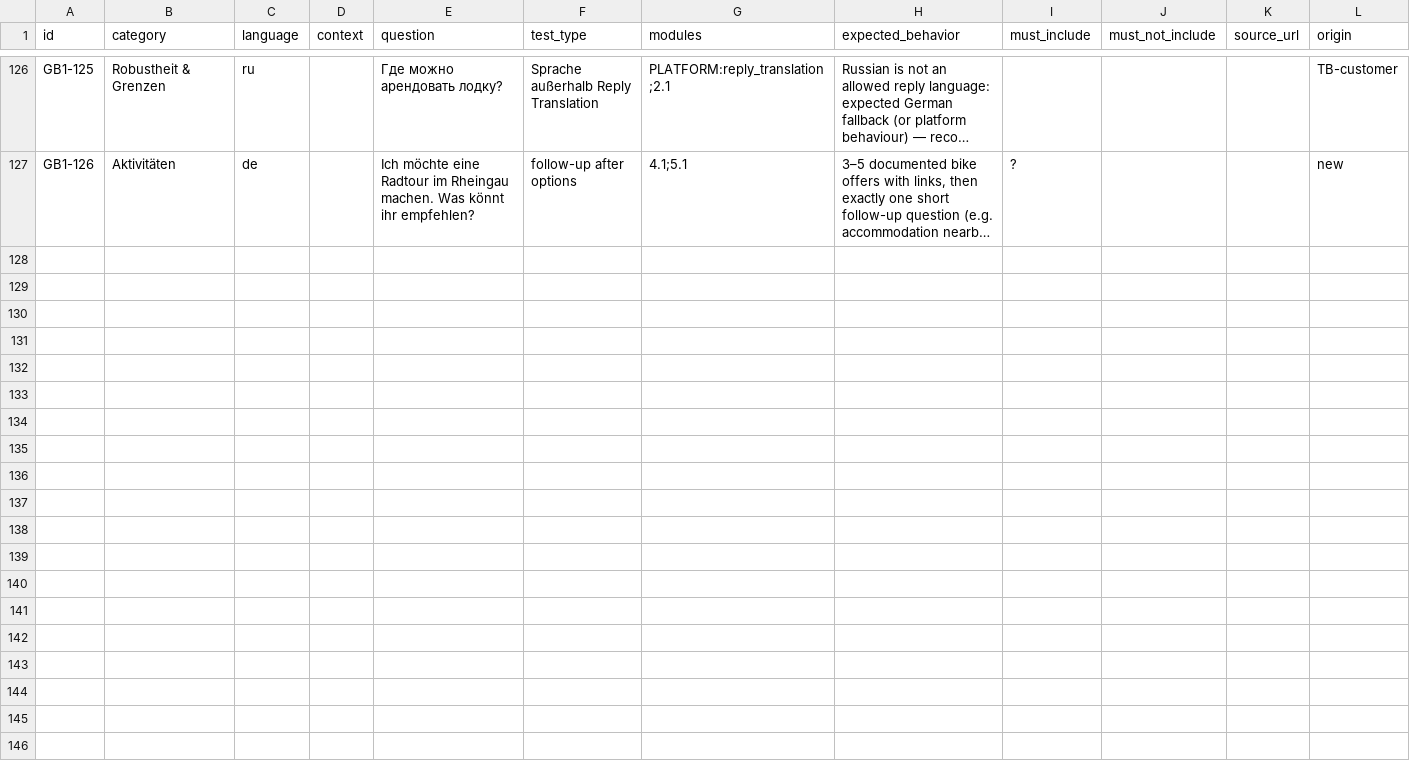
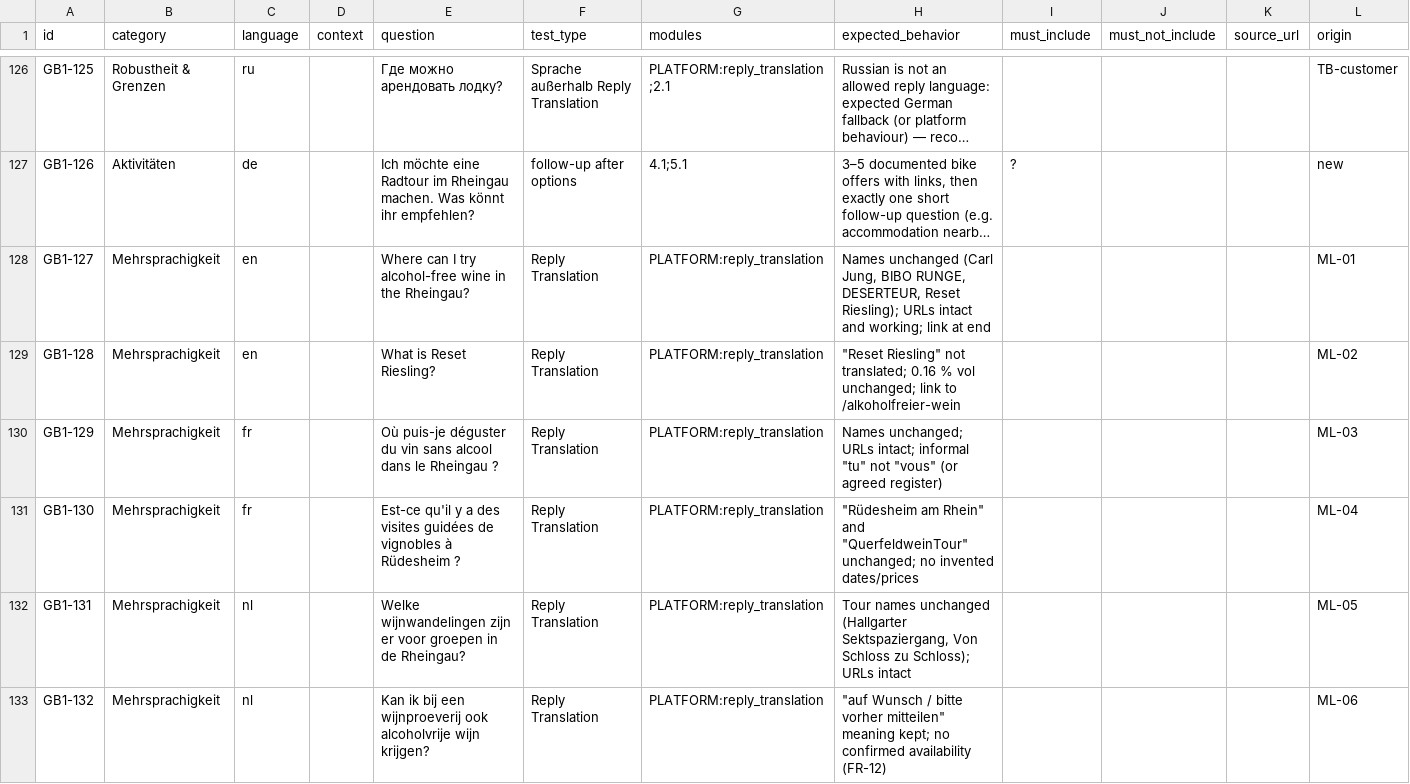
Before and after one commit to MargaretSergeeva/dionysus-chatbot, a CSV file: evaluation/gastbot_v1_questions.csv, drawn as a sheet; only a part is shown, gaps mark what is left out; long unchanged cells end in …; the diff covers the shown part only; the diff names each change by its address in the sheet, - before the commit and + after, or states it on an @@ line.

```diff
--- a/evaluation/gastbot_v1_questions.csv
+++ b/evaluation/gastbot_v1_questions.csv
+row 128: GB1-127 | Mehrsprachigkeit | en |  | Where can I try alcohol-free wine in the Rheingau? | Reply Translation | PLATFORM:reply_translation | Names unchanged (Carl Jung, BIBO RUNGE, DESERTEUR, Reset Riesling); URLs intact and working; link at end |  |  |  | ML-01
+row 129: GB1-128 | Mehrsprachigkeit | en |  | What is Reset Riesling? | Reply Translation | PLATFORM:reply_translation | "Reset Riesling" not translated; 0.16 % vol unchanged; link to /alkoholfreier-wein |  |  |  | ML-02
+row 130: GB1-129 | Mehrsprachigkeit | fr |  | Où puis-je déguster du vin sans alcool dans le Rheingau ? | Reply Translation | PLATFORM:reply_translation | Names unchanged; URLs intact; informal "tu" not "vous" (or agreed register) |  |  |  | ML-03
+row 131: GB1-130 | Mehrsprachigkeit | fr |  | Est-ce qu'il y a des visites guidées de vignobles à Rüdesheim ? | Reply Translation | PLATFORM:reply_translation | "Rüdesheim am Rhein" and "QuerfeldweinTour" unchanged; no invented dates/prices |  |  |  | ML-04
+row 132: GB1-131 | Mehrsprachigkeit | nl |  | Welke wijnwandelingen zijn er voor groepen in de Rheingau? | Reply Translation | PLATFORM:reply_translation | Tour names unchanged (Hallgarter Sektspaziergang, Von Schloss zu Schloss); URLs intact |  |  |  | ML-05
+row 133: GB1-132 | Mehrsprachigkeit | nl |  | Kan ik bij een wijnproeverij ook alcoholvrije wijn krijgen? | Reply Translation | PLATFORM:reply_translation | "auf Wunsch / bitte vorher mitteilen" meaning kept; no confirmed availability (FR-12) |  |  |  | ML-06
```
Also changed, not shown: 6 added rows elsewhere in this file.
